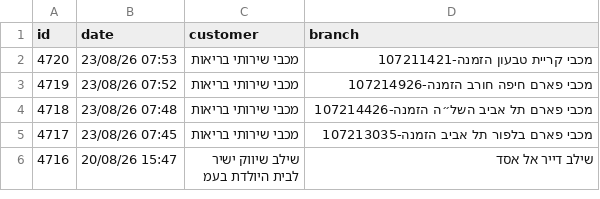
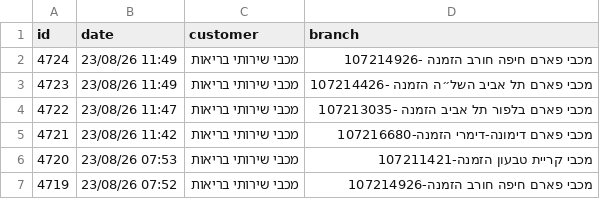
Before and after one commit to yonatan-avshalomov/-whatsapp-bot, a CSV file: senzey_data.csv, drawn as a sheet; only a part is shown; the shorter side is filled out with more unchanged rows; the diff names each change by its address in the sheet, - before the commit and + after, or states it on an @@ line.

```diff
--- a/senzey_data.csv
+++ b/senzey_data.csv
+row 2: 4724 | 23/08/26 11:49 | מכבי שירותי בריאות | מכבי פארם חיפה חורב הזמנה -107214926
+row 3: 4723 | 23/08/26 11:49 | מכבי שירותי בריאות | מכבי פארם תל אביב השל״ה הזמנה -107214426
+row 4: 4722 | 23/08/26 11:47 | מכבי שירותי בריאות | מכבי פארם בלפור תל אביב הזמנה -107213035
+row 5: 4721 | 23/08/26 11:42 | מכבי שירותי בריאות | מכבי פארם דימונה-דימרי הזמנה-107216680
```
